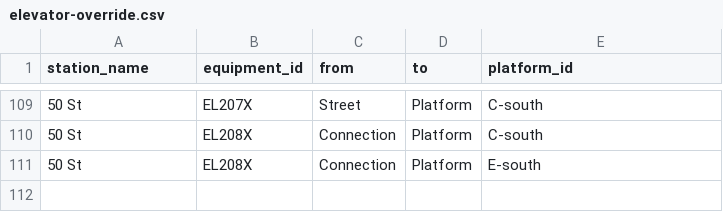
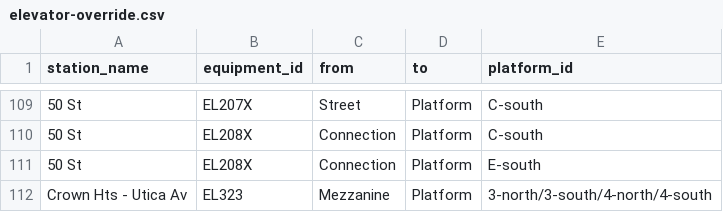
Before and after one commit to tsdataclinic/mta, a CSV file: data/raw/elevator-override.csv, drawn as a sheet; only a part is shown, gaps mark what is left out; the diff names each change by its address in the sheet, - before the commit and + after, or states it on an @@ line.

Commit message:
Miscrecognized mezz at Utica Av

```diff
--- a/data/raw/elevator-override.csv
+++ b/data/raw/elevator-override.csv
+row 112: Crown Hts - Utica Av | EL323 | Mezzanine | Platform | 3-north/3-south/4-north/4-south
```
